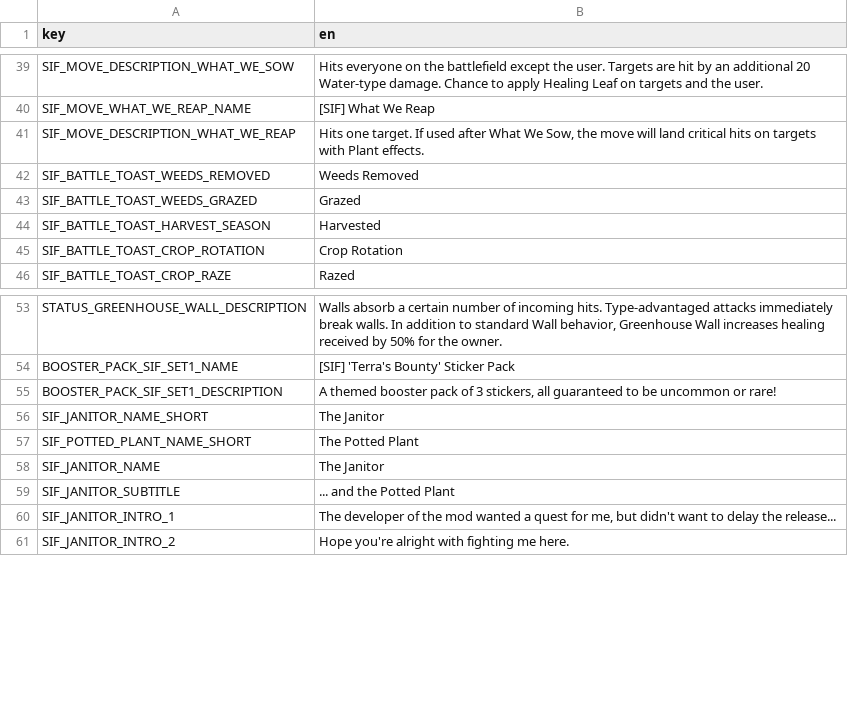
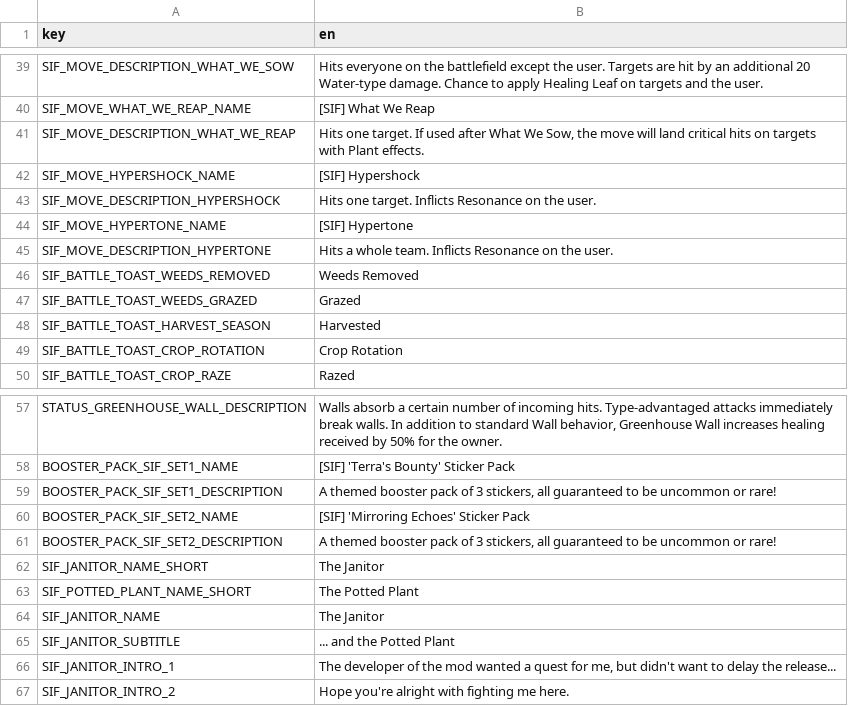
Before and after one commit to TheOnly8Z/CassetteBeasts_SynergyIsFun, a CSV file: sif_localization.csv, drawn as a sheet; only a part is shown, gaps mark what is left out.

Commit message:
Add set 2, Hypertone, Hypershock

```diff
--- a/sif_localization.csv
+++ b/sif_localization.csv
@@ -41,2 +41,6 @@ SIF_MOVE_WHAT_WE_REAP_NAME,[SIF] What We Reap
 SIF_MOVE_DESCRIPTION_WHAT_WE_REAP,"Hits one target. If used after What We Sow, the move will land critical hits on targets with Plant effects."
+SIF_MOVE_HYPERSHOCK_NAME,[SIF] Hypershock
+SIF_MOVE_DESCRIPTION_HYPERSHOCK,"Hits one target. Inflicts Resonance on the user."
+SIF_MOVE_HYPERTONE_NAME,[SIF] Hypertone
+SIF_MOVE_DESCRIPTION_HYPERTONE,"Hits a whole team. Inflicts Resonance on the user."
 SIF_BATTLE_TOAST_WEEDS_REMOVED,Weeds Removed
@@ -55,2 +59,4 @@ BOOSTER_PACK_SIF_SET1_NAME,"[SIF] 'Terra's Bounty' Sticker Pack"
 BOOSTER_PACK_SIF_SET1_DESCRIPTION,"A themed booster pack of 3 stickers, all guaranteed to be uncommon or rare!"
+BOOSTER_PACK_SIF_SET2_NAME,"[SIF] 'Mirroring Echoes' Sticker Pack"
+BOOSTER_PACK_SIF_SET2_DESCRIPTION,"A themed booster pack of 3 stickers, all guaranteed to be uncommon or rare!"
 SIF_JANITOR_NAME_SHORT,"The Janitor"
```
Also changed, not shown: 30 other files.
